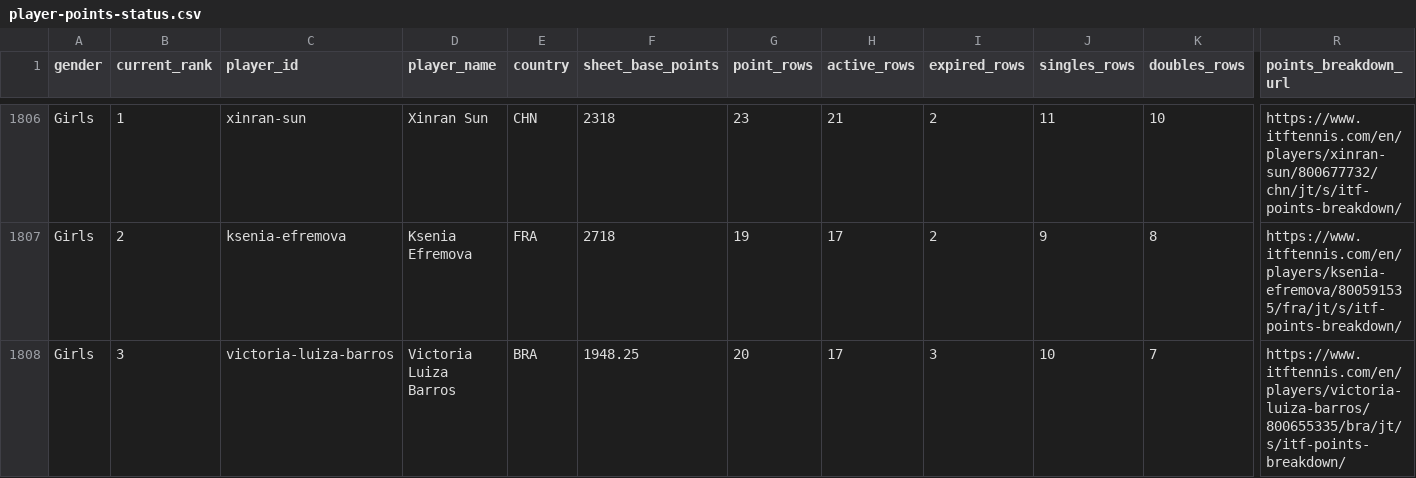
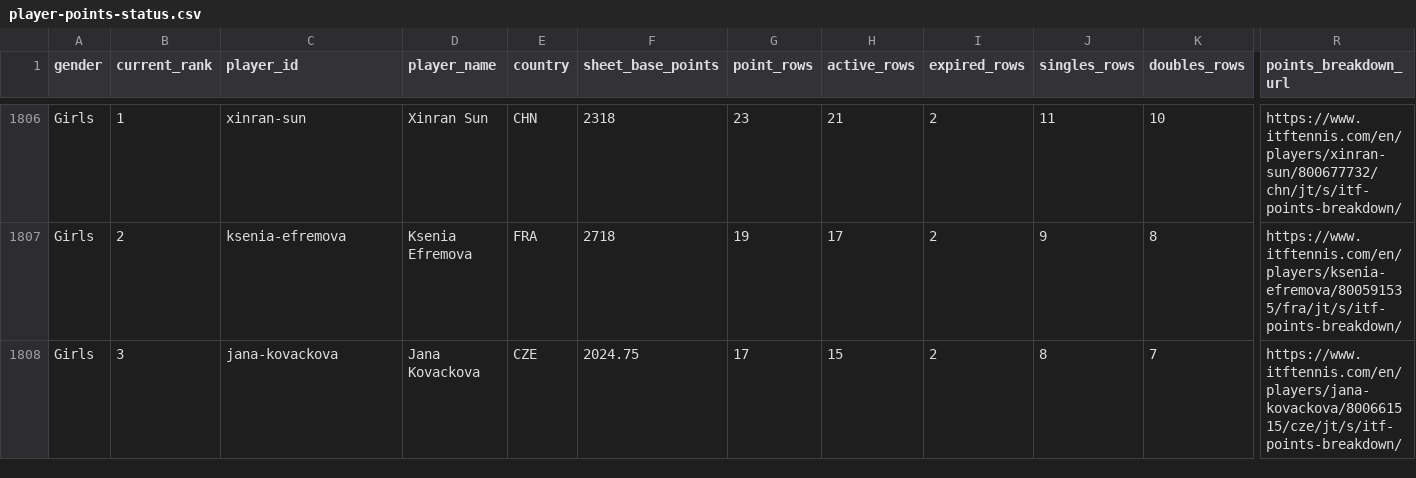
Before and after one commit to genaromoraes/versaoantiga_itf-juniors-live-ranking, a CSV file: data/player-points-status.csv, drawn as a sheet; only a part is shown, gaps mark what is left out; the diff covers the shown part only; the diff names each change by its address in the sheet, - before the commit and + after, or states it on an @@ line.

```diff
--- a/data/player-points-status.csv
+++ b/data/player-points-status.csv
-C1808 (player_id): victoria-luiza-barros
+C1808 (player_id): jana-kovackova
-D1808 (player_name): Victoria Luiza Barros
+D1808 (player_name): Jana Kovackova
-E1808 (country): BRA
+E1808 (country): CZE
-F1808 (sheet_base_points): 1948.25
+F1808 (sheet_base_points): 2024.75
-G1808 (point_rows): 20
+G1808 (point_rows): 17
-H1808 (active_rows): 17
+H1808 (active_rows): 15
-I1808 (expired_rows): 3
+I1808 (expired_rows): 2
-J1808 (singles_rows): 10
+J1808 (singles_rows): 8
-R1808 (points_breakdown_url): https://www.itftennis.com/en/players/victoria-luiza-barros/800655335/bra/jt/s/itf-points-breakdown/
+R1808 (points_breakdown_url): https://www.itftennis.com/en/players/jana-kovackova/800661515/cze/jt/s/itf-points-breakdown/
```
Also changed, not shown: 16 edited cells elsewhere in this file, 7 other files.
